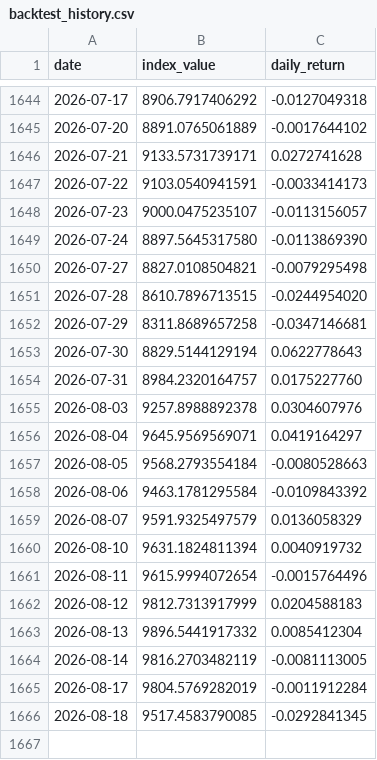
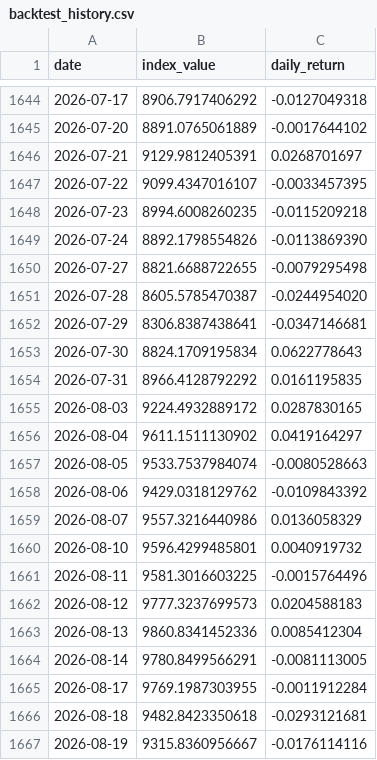
Before and after one commit to Riccard0631/rp-ai-infrastructure-30-index, a CSV file: backtest_history.csv, drawn as a sheet; only a part is shown, gaps mark what is left out.

```diff
--- a/backtest_history.csv
+++ b/backtest_history.csv
@@ -1645,22 +1645,23 @@ date,index_value,daily_return
 2026-07-20,8891.0765061889,-0.0017644102
-2026-07-21,9133.5731739171,0.0272741628
-2026-07-22,9103.0540941591,-0.0033414173
-2026-07-23,9000.0475235107,-0.0113156057
-2026-07-24,8897.5645317580,-0.0113869390
-2026-07-27,8827.0108504821,-0.0079295498
-2026-07-28,8610.7896713515,-0.0244954020
-2026-07-29,8311.8689657258,-0.0347146681
-2026-07-30,8829.5144129194,0.0622778643
-2026-07-31,8984.2320164757,0.0175227760
-2026-08-03,9257.8988892378,0.0304607976
-2026-08-04,9645.9569569071,0.0419164297
-2026-08-05,9568.2793554184,-0.0080528663
-2026-08-06,9463.1781295584,-0.0109843392
-2026-08-07,9591.9325497579,0.0136058329
-2026-08-10,9631.1824811394,0.0040919732
-2026-08-11,9615.9994072654,-0.0015764496
-2026-08-12,9812.7313917999,0.0204588183
-2026-08-13,9896.5441917332,0.0085412304
-2026-08-14,9816.2703482119,-0.0081113005
-2026-08-17,9804.5769282019,-0.0011912284
-2026-08-18,9517.4583790085,-0.0292841345
+2026-07-21,9129.9812405391,0.0268701697
+2026-07-22,9099.4347016107,-0.0033457395
+2026-07-23,8994.6008260235,-0.0115209218
+2026-07-24,8892.1798554826,-0.0113869390
+2026-07-27,8821.6688722655,-0.0079295498
+2026-07-28,8605.5785470387,-0.0244954020
+2026-07-29,8306.8387438641,-0.0347146681
+2026-07-30,8824.1709195834,0.0622778643
+2026-07-31,8966.4128792292,0.0161195835
+2026-08-03,9224.4932889172,0.0287830165
+2026-08-04,9611.1511130902,0.0419164297
+2026-08-05,9533.7537984074,-0.0080528663
+2026-08-06,9429.0318129762,-0.0109843392
+2026-08-07,9557.3216440986,0.0136058329
+2026-08-10,9596.4299485801,0.0040919732
+2026-08-11,9581.3016603225,-0.0015764496
+2026-08-12,9777.3237699573,0.0204588183
+2026-08-13,9860.8341452336,0.0085412304
+2026-08-14,9780.8499566291,-0.0081113005
+2026-08-17,9769.1987303955,-0.0011912284
+2026-08-18,9482.8423350618,-0.0293121681
+2026-08-19,9315.8360956667,-0.0176114116
```
Also changed, not shown: history.csv, 4 other files.
